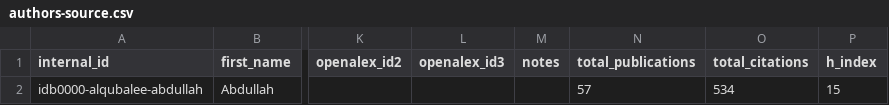
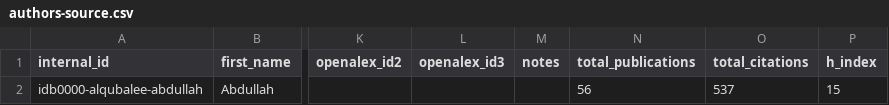
Before and after one commit to digitalgeosciences/idb, a CSV file: data/config/authors-source.csv, drawn as a sheet; only a part is shown, gaps mark what is left out; the diff names each change by its address in the sheet, - before the commit and + after, or states it on an @@ line.

```diff
--- a/data/config/authors-source.csv
+++ b/data/config/authors-source.csv
-N2 (total_publications): 57
+N2 (total_publications): 56
-O2 (total_citations): 534
+O2 (total_citations): 537
```
Also changed, not shown: data/work_institutions.csv, data/work_topics.csv, 8 other files.
